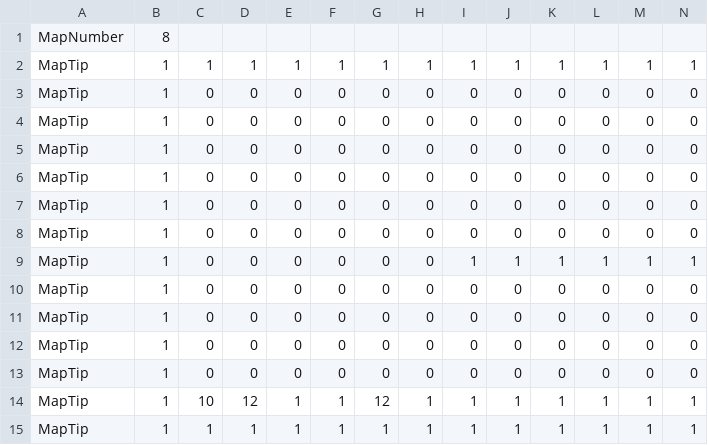
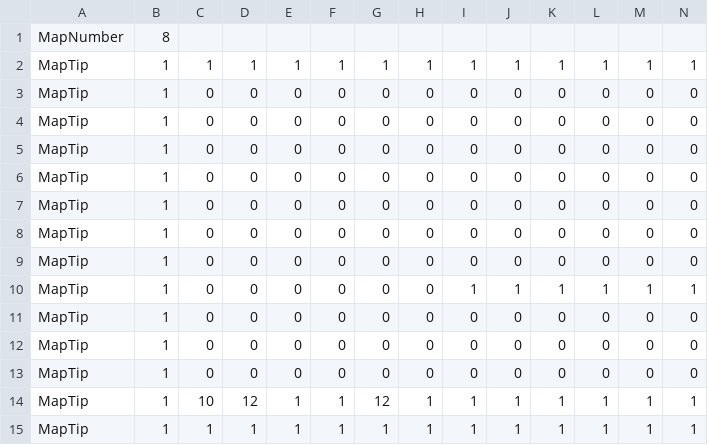
Before and after one commit to kuro12237/TD2_B, a CSV file: Resources/MapData/stage8.csv, drawn as a sheet; only a part is shown; removed rows and columns are numbered as before the commit, all else as after; rows hold the shown columns only; the diff names each change by its address in the sheet, - before the commit and + after, or states it on an @@ line.

```diff
--- a/Resources/MapData/stage8.csv
+++ b/Resources/MapData/stage8.csv
+row 9: MapTip | 1 | 0 | 0 | 0 | 0 | 0 | 0 | 0 | 0 | 0 | 0 | 0 | 0
-row 11: MapTip | 1 | 0 | 0 | 0 | 0 | 0 | 0 | 0 | 0 | 0 | 0 | 0 | 0
```
Also changed, not shown: Resources/MapData/stage10.csv, Resources/MapData/stage17.csv.
